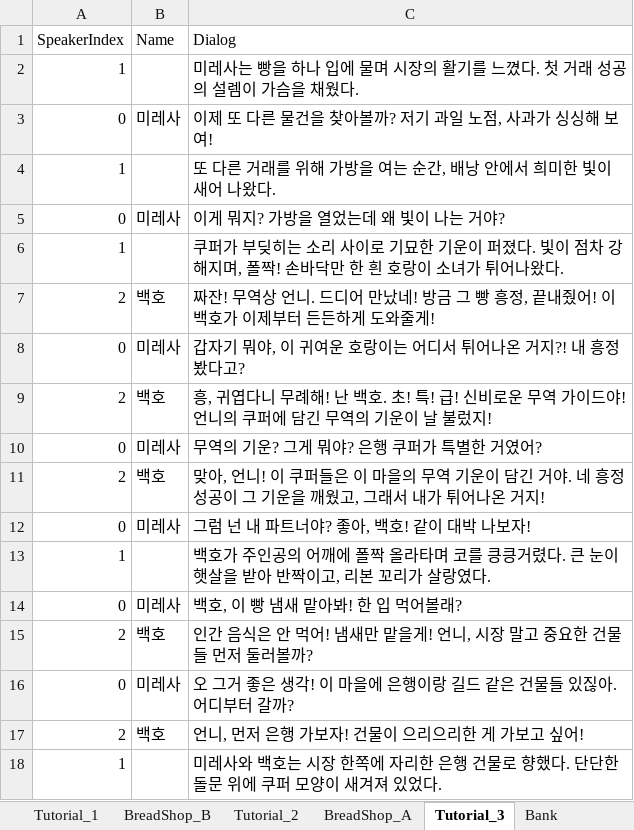
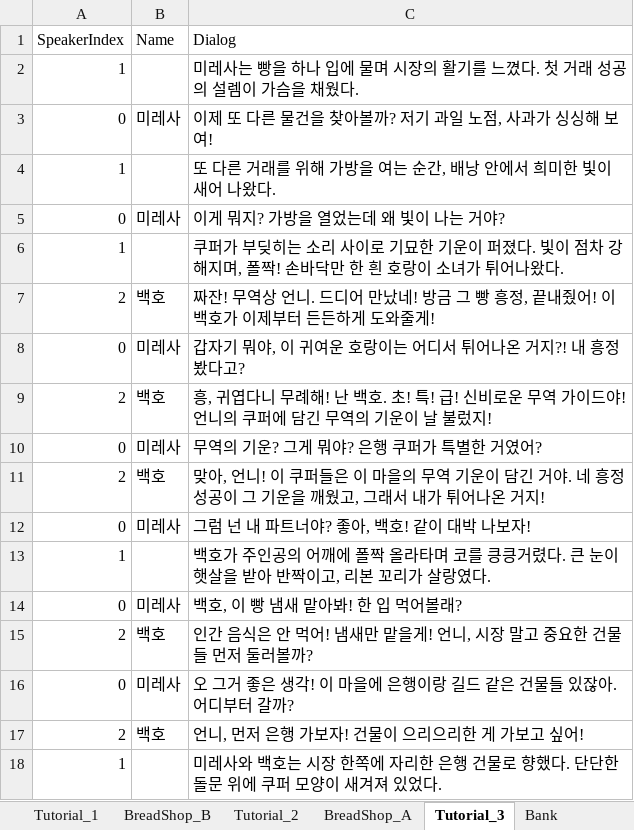
Before and after one commit to rlaghkdgus/HaveToTrade2, an Excel workbook: Assets/Scripts/MG/Data/DialogData.xlsx, sheet Tutorial_3, drawn as a sheet; values as stored, in another font and other column widths than the file's, no borders; the diff names each change by its address in the sheet, - before the commit and + after, or states it on an @@ line.

```diff
--- a/Assets/Scripts/MG/Data/DialogData.xlsx (sheet Tutorial_3)
+++ b/Assets/Scripts/MG/Data/DialogData.xlsx (sheet Tutorial_3)
-C16 (Dialog): …물들 있짆아. 어디…
+C16 (Dialog): …물들 있잖아. 어디…
```
Also changed, not shown: 5 other files.
